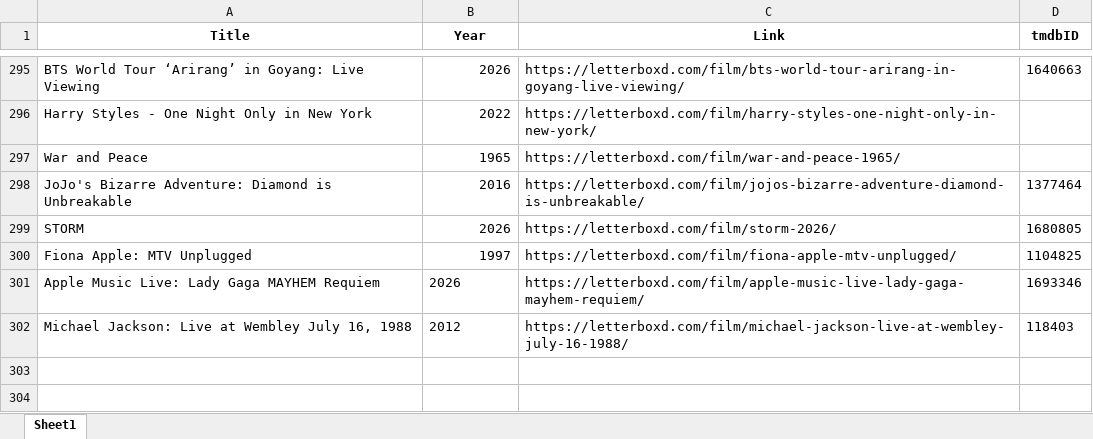
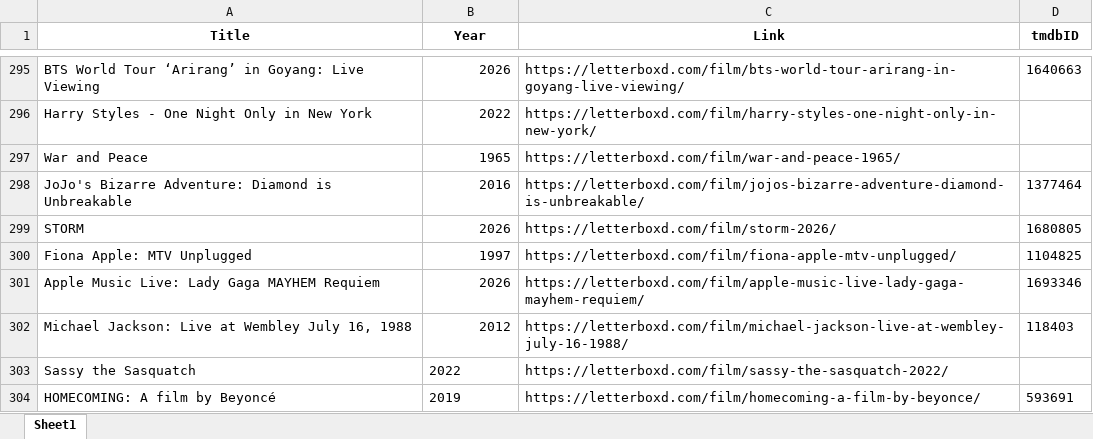
Before and after one commit to bigbadraj/Letterboxd-List-Scraping, an Excel workbook: top_250_data.xlsx, sheet Sheet1, drawn as a sheet; only a part is shown, gaps mark what is left out; values as stored, in another font and other column widths than the file's, no borders; the diff names each change by its address in the sheet, - before the commit and + after, or states it on an @@ line.

```diff
--- a/top_250_data.xlsx (sheet Sheet1)
+++ b/top_250_data.xlsx (sheet Sheet1)
-B301:B302 alignment: left
+B301:B302 alignment: right
+row 303: Sassy the Sasquatch | 2022 | https://letterboxd.com/film/sassy-the-sasquatch-2022/
+row 304: HOMECOMING: A film by Beyoncé | 2019 | https://letterboxd.com/film/homecoming-a-film-by-beyonce/ | 593691
```
Also changed, not shown: Comedy_Blacklist.xlsx, Official Whitelist.xlsx, 5 other files.
